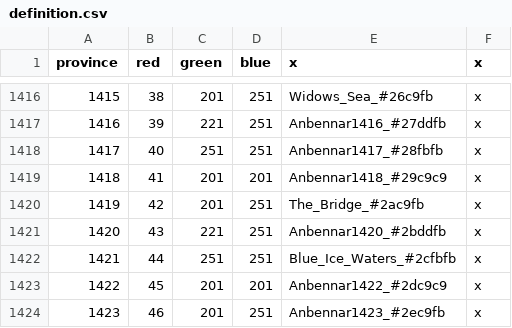
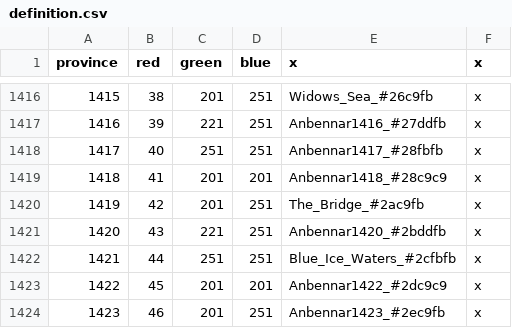
Before and after one commit to aprilapricot/Loopbennar23.0-Neckcliffe, a CSV file: Loopbennar/map/definition.csv, drawn as a sheet; only a part is shown, gaps mark what is left out.

```diff
--- a/Loopbennar/map/definition.csv
+++ b/Loopbennar/map/definition.csv
@@ -1418,3 +1418,3 @@ province;red;green;blue;x;x
 1417;40;251;251;Anbennar1417_#28fbfb;x
-1418;41;201;201;Anbennar1418_#29c9c9;x
+1418;41;201;201;Anbennar1418_#28c9c9;x
 1419;42;201;251;The_Bridge_#2ac9fb;x
```
Also changed, not shown: Loopbennar/map/adjacencies.csv, 11 other files.
